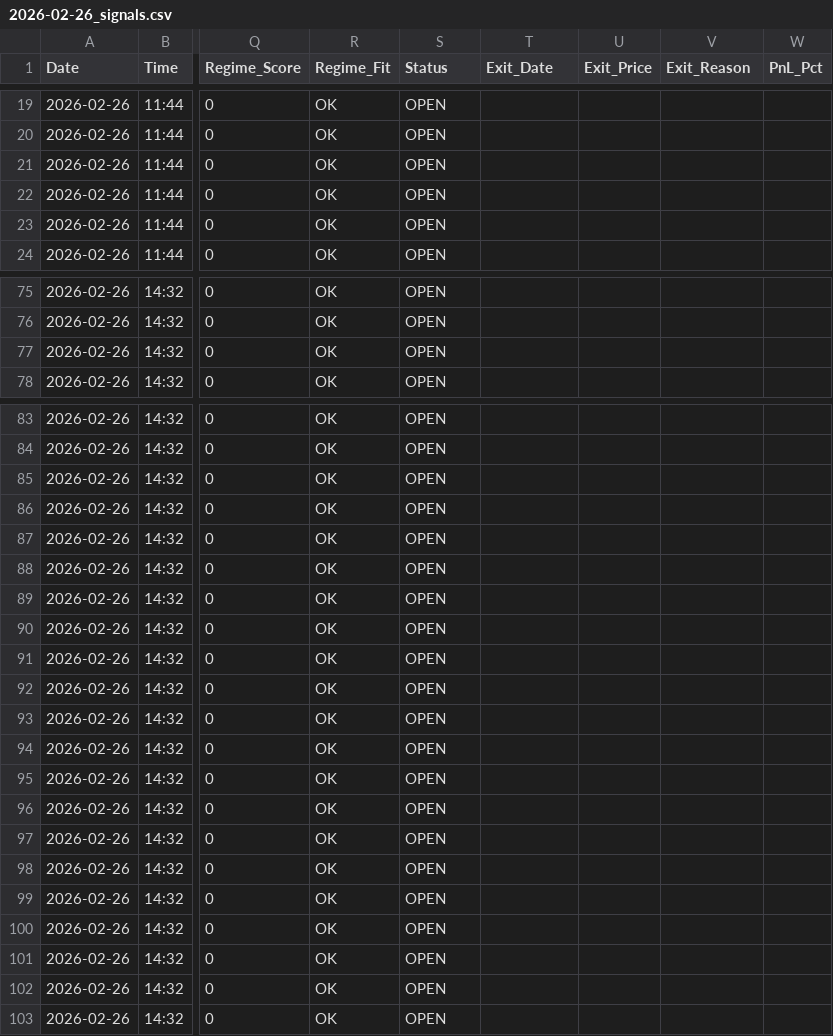
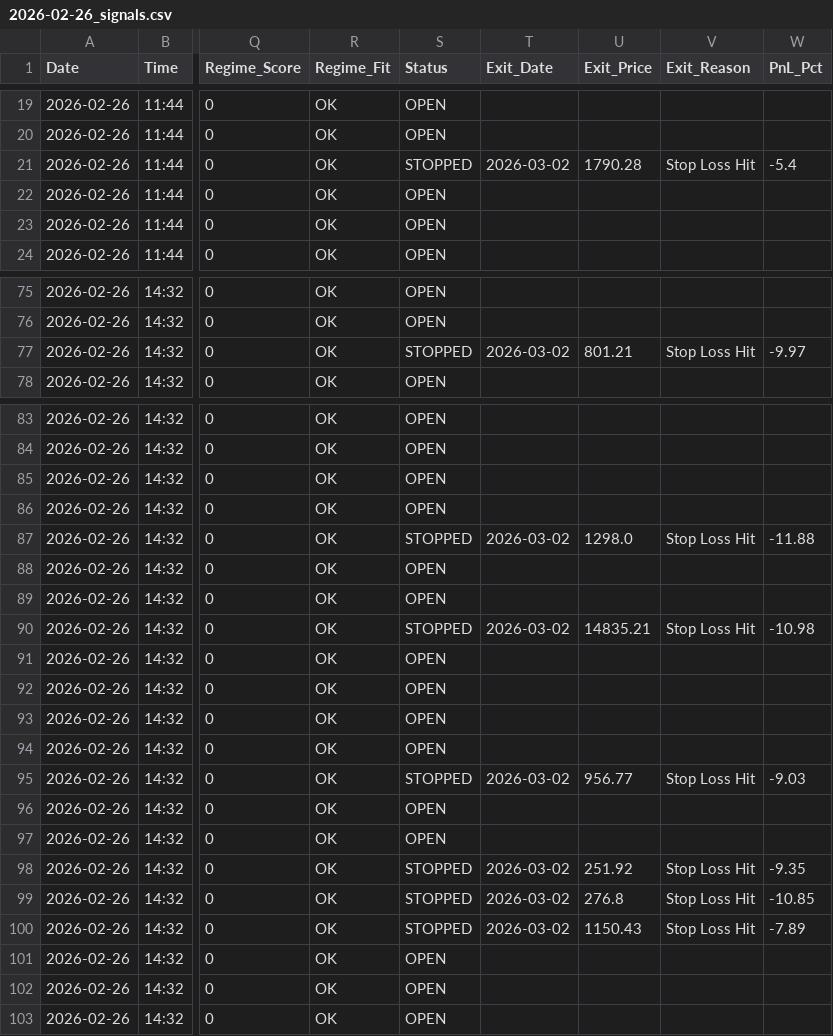
Before and after one commit to rishabhinai-netizen/nse202scanner, a CSV file: signals/2026-02-26_signals.csv, drawn as a sheet; only a part is shown, gaps mark what is left out; the diff covers the shown part only; the diff names each change by its address in the sheet, - before the commit and + after, or states it on an @@ line.

Commit message:
📊 Auto-scan 2026-03-02 [intraday] — 74 signals

```diff
--- a/signals/2026-02-26_signals.csv
+++ b/signals/2026-02-26_signals.csv
-S21 (Status): OPEN
+S21 (Status): STOPPED
-T21 (Exit_Date): (empty)
+T21 (Exit_Date): 2026-03-02
-U21 (Exit_Price): (empty)
+U21 (Exit_Price): 1790.28
-V21 (Exit_Reason): (empty)
+V21 (Exit_Reason): Stop Loss Hit
-W21 (PnL_Pct): (empty)
+W21 (PnL_Pct): -5.4
-S77 (Status): OPEN
+S77 (Status): STOPPED
-T77 (Exit_Date): (empty)
+T77 (Exit_Date): 2026-03-02
-U77 (Exit_Price): (empty)
+U77 (Exit_Price): 801.21
-V77 (Exit_Reason): (empty)
+V77 (Exit_Reason): Stop Loss Hit
-W77 (PnL_Pct): (empty)
+W77 (PnL_Pct): -9.97
-S87 (Status): OPEN
+S87 (Status): STOPPED
-T87 (Exit_Date): (empty)
+T87 (Exit_Date): 2026-03-02
-U87 (Exit_Price): (empty)
+U87 (Exit_Price): 1298.0
-V87 (Exit_Reason): (empty)
+V87 (Exit_Reason): Stop Loss Hit
-W87 (PnL_Pct): (empty)
+W87 (PnL_Pct): -11.88
-S90 (Status): OPEN
+S90 (Status): STOPPED
-T90 (Exit_Date): (empty)
+T90 (Exit_Date): 2026-03-02
-U90 (Exit_Price): (empty)
+U90 (Exit_Price): 14835.21
-V90 (Exit_Reason): (empty)
+V90 (Exit_Reason): Stop Loss Hit
-W90 (PnL_Pct): (empty)
+W90 (PnL_Pct): -10.98
-S95 (Status): OPEN
+S95 (Status): STOPPED
-T95 (Exit_Date): (empty)
+T95 (Exit_Date): 2026-03-02
-U95 (Exit_Price): (empty)
+U95 (Exit_Price): 956.77
-V95 (Exit_Reason): (empty)
+V95 (Exit_Reason): Stop Loss Hit
-W95 (PnL_Pct): (empty)
+W95 (PnL_Pct): -9.03
-S98:S100 (Status): OPEN
+S98:S100 (Status): STOPPED
-T98:T100 (Exit_Date): (empty)
+T98:T100 (Exit_Date): 2026-03-02
-U98 (Exit_Price): (empty)
+U98 (Exit_Price): 251.92
-V98:V100 (Exit_Reason): (empty)
+V98:V100 (Exit_Reason): Stop Loss Hit
-W98 (PnL_Pct): (empty)
+W98 (PnL_Pct): -9.35
-U99 (Exit_Price): (empty)
+U99 (Exit_Price): 276.8
-W99 (PnL_Pct): (empty)
+W99 (PnL_Pct): -10.85
-U100 (Exit_Price): (empty)
+U100 (Exit_Price): 1150.43
-W100 (PnL_Pct): (empty)
+W100 (PnL_Pct): -7.89
```
Also changed, not shown: 85 edited cells elsewhere in this file, signals/2026-02-20_signals.csv, signals/2026-02-23_signals.csv, 11 other files.
